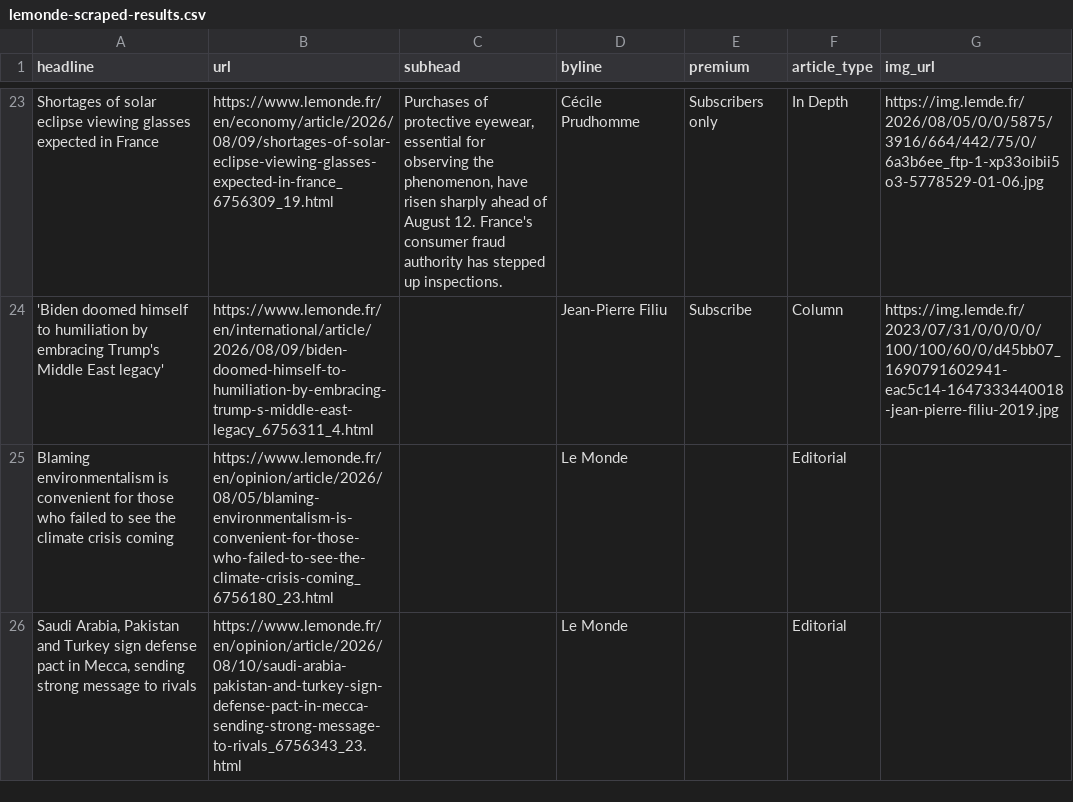
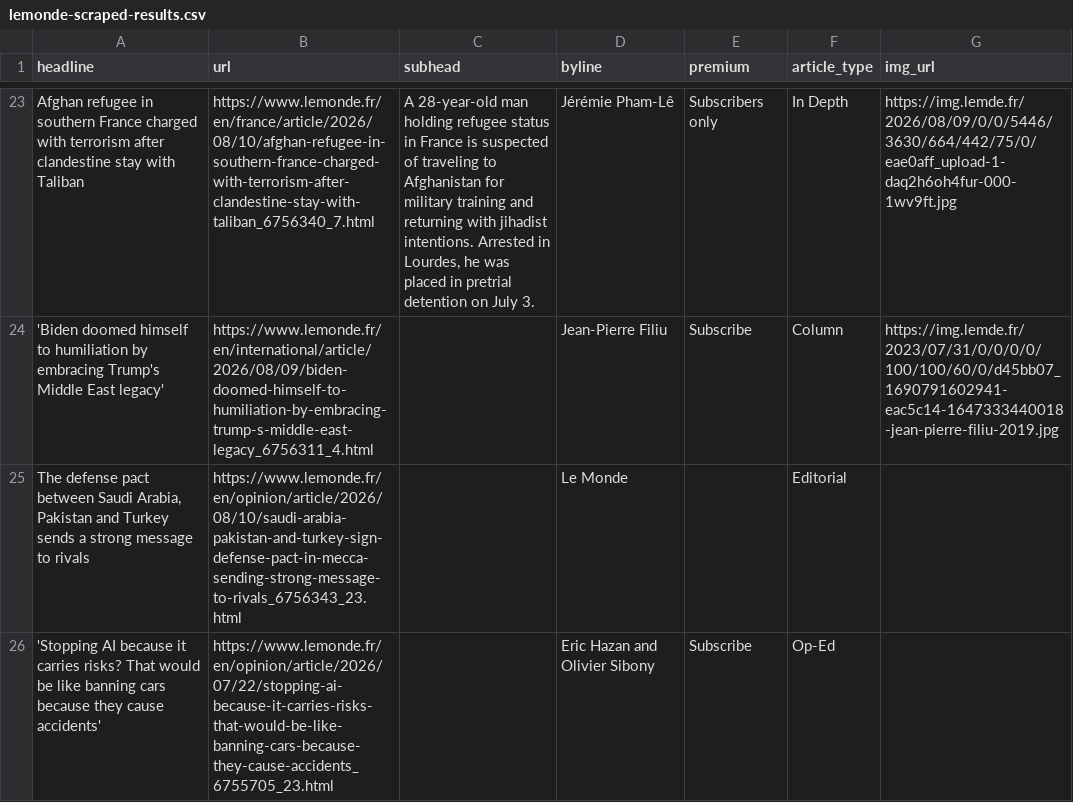
Before and after one commit to var-iane/lemonde-scraper, a CSV file: lemonde-scraped-results.csv, drawn as a sheet; only a part is shown, gaps mark what is left out; removed rows and columns are numbered as before the commit, all else as after; the diff covers the shown part only; the diff names each change by its address in the sheet, - before the commit and + after, or states it on an @@ line.

```diff
--- a/lemonde-scraped-results.csv
+++ b/lemonde-scraped-results.csv
-A23 (headline): Shortages of solar eclipse viewing glasses expected in France
+A23 (headline): Afghan refugee in southern France charged with terrorism after clandestine stay with Taliban
-B23 (url): https://www.lemonde.fr/en/economy/article/2026/08/09/shortages-of-solar-eclipse-viewing-glasses-expected-in-france_6756309_19.html
+B23 (url): https://www.lemonde.fr/en/france/article/2026/08/10/afghan-refugee-in-southern-france-charged-with-terrorism-after-clandestine-stay-with-taliban_6756340_7.html
-C23 (subhead): Purchases of protective eyewear, essential for observing the phenomenon, have risen sharply ahead of August 12. France's consumer fraud authority has stepped up inspections.
+C23 (subhead): A 28-year-old man holding refugee status in France is suspected of traveling to Afghanistan for military training and returning with jihadist intentions. Arrested in Lourdes, he was placed in pretrial detention on July 3.
-D23 (byline): Cécile Prudhomme
+D23 (byline): Jérémie Pham-Lê
-G23 (img_url): https://img.lemde.fr/2026/08/05/0/0/5875/3916/664/442/75/0/6a3b6ee_ftp-1-xp33oibii5o3-5778529-01-06.jpg
+G23 (img_url): https://img.lemde.fr/2026/08/09/0/0/5446/3630/664/442/75/0/eae0aff_upload-1-daq2h6oh4fur-000-1wv9ft.jpg
-row 25: Blaming environmentalism is convenient for those who failed to see the climate crisis coming | https://www.lemonde.fr/en/opinion/article/2026/08/05/blaming-environmentalism-is-convenient-for-those-who-failed-to-see-the-climate-crisis-coming_6756180_23.html |  | Le Monde |  | Editorial
-A25 (headline): Saudi Arabia, Pakistan and Turkey sign defense pact in Mecca, sending strong message…
+A25 (headline): The defense pact between Saudi Arabia, Pakistan and Turkey sends a strong message…
+row 26: 'Stopping AI because it carries risks? That would be like banning cars because they cause accidents' | https://www.lemonde.fr/en/opinion/article/2026/07/22/stopping-ai-because-it-carries-risks-that-would-be-like-banning-cars-because-they-cause-accidents_6755705_23.html |  | Eric Hazan and Olivier Sibony | Subscribe | Op-Ed
```
Also changed, not shown: 15 added rows, 15 removed rows and 15 edited cells elsewhere in this file.
